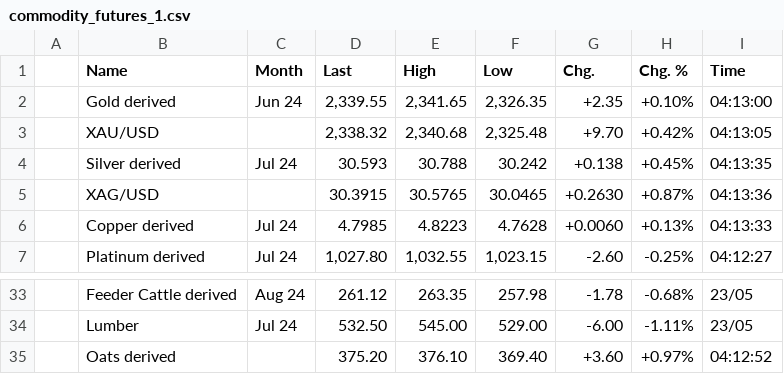
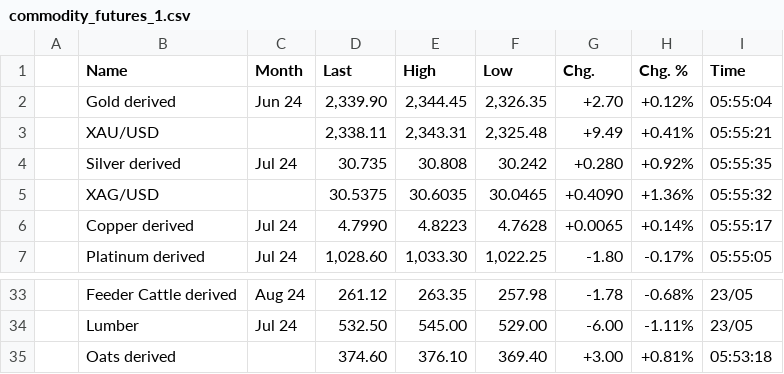
Before and after one commit to WhatMeansGithub/bravobravo, a CSV file: market files/commodity_futures_1.csv, drawn as a sheet; only a part is shown, gaps mark what is left out; the diff covers the shown part only.

```diff
--- a/market files/commodity_futures_1.csv
+++ b/market files/commodity_futures_1.csv
@@ -1,7 +1,7 @@
 ,Name,Month,Last,High,Low,Chg.,Chg. %,Time
-,Gold derived,Jun 24,"2,339.55","2,341.65","2,326.35",+2.35,+0.10%,04:13:00
-,XAU/USD,,"2,338.32","2,340.68","2,325.48",+9.70,+0.42%,04:13:05
-,Silver derived,Jul 24,30.593,30.788,30.242,+0.138,+0.45%,04:13:35
-,XAG/USD,,30.3915,30.5765,30.0465,+0.2630,+0.87%,04:13:36
-,Copper derived,Jul 24,4.7985,4.8223,4.7628,+0.0060,+0.13%,04:13:33
-,Platinum derived,Jul 24,"1,027.80","1,032.55","1,023.15",-2.60,-0.25%,04:12:27
+,Gold derived,Jun 24,"2,339.90","2,344.45","2,326.35",+2.70,+0.12%,05:55:04
+,XAU/USD,,"2,338.11","2,343.31","2,325.48",+9.49,+0.41%,05:55:21
+,Silver derived,Jul 24,30.735,30.808,30.242,+0.280,+0.92%,05:55:35
+,XAG/USD,,30.5375,30.6035,30.0465,+0.4090,+1.36%,05:55:32
+,Copper derived,Jul 24,4.7990,4.8223,4.7628,+0.0065,+0.14%,05:55:17
+,Platinum derived,Jul 24,"1,028.60","1,033.30","1,022.25",-1.80,-0.17%,05:55:05
@@ -34,2 +34,2 @@
 ,Lumber,Jul 24,532.50,545.00,529.00,-6.00,-1.11%,23/05
-,Oats derived,,375.20,376.10,369.40,+3.60,+0.97%,04:12:52
+,Oats derived,,374.60,376.10,369.40,+3.00,+0.81%,05:53:18
```
Also changed, not shown: 98 edited cells elsewhere in this file, market files/etfs_1.csv, market files/government_bonds_38.csv, 54 other files.
